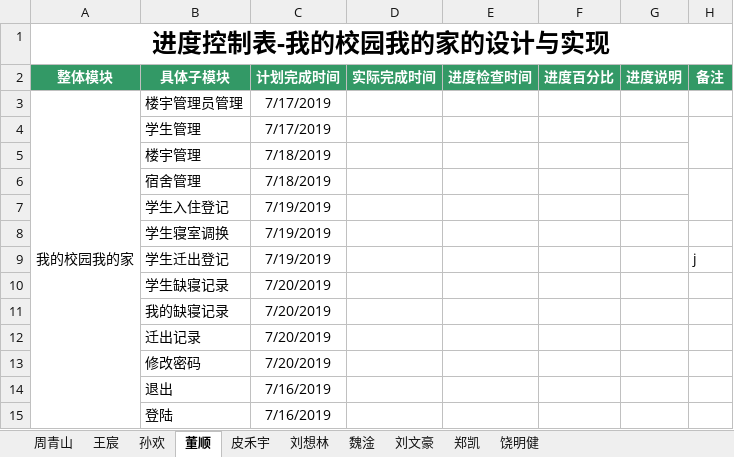
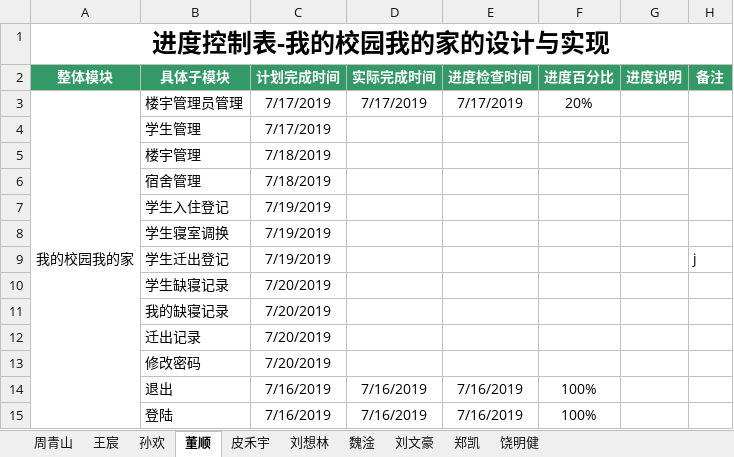
Before and after one commit to weteammyschool/com.hgkj.myshcool, an Excel workbook: 编码进度表—周青山 组.xlsx, sheet 董顺, drawn as a sheet; values as stored, in another font and other column widths than the file's, no borders; the diff names each change by its address in the sheet, - before the commit and + after, or states it on an @@ line.

```diff
--- a/编码进度表—周青山 组.xlsx (sheet 董顺)
+++ b/编码进度表—周青山 组.xlsx (sheet 董顺)
-D3 (实际完成时间): (empty)
+D3 (实际完成时间): 7/17/2019
-E3 (进度检查时间): (empty)
+E3 (进度检查时间): 7/17/2019
-F3 (进度百分比): (empty)
+F3 (进度百分比): 20%
-D14:D15 (实际完成时间): (empty)
+D14:D15 (实际完成时间): 7/16/2019
-E14:E15 (进度检查时间): (empty)
+E14:E15 (进度检查时间): 7/16/2019
-F14:F15 (进度百分比): (empty)
+F14:F15 (进度百分比): 100%
```
Also changed, not shown: sheet 孙欢, sheet 周青山, sheet 王宸, sheet 皮禾宇, sheet 刘想林.
